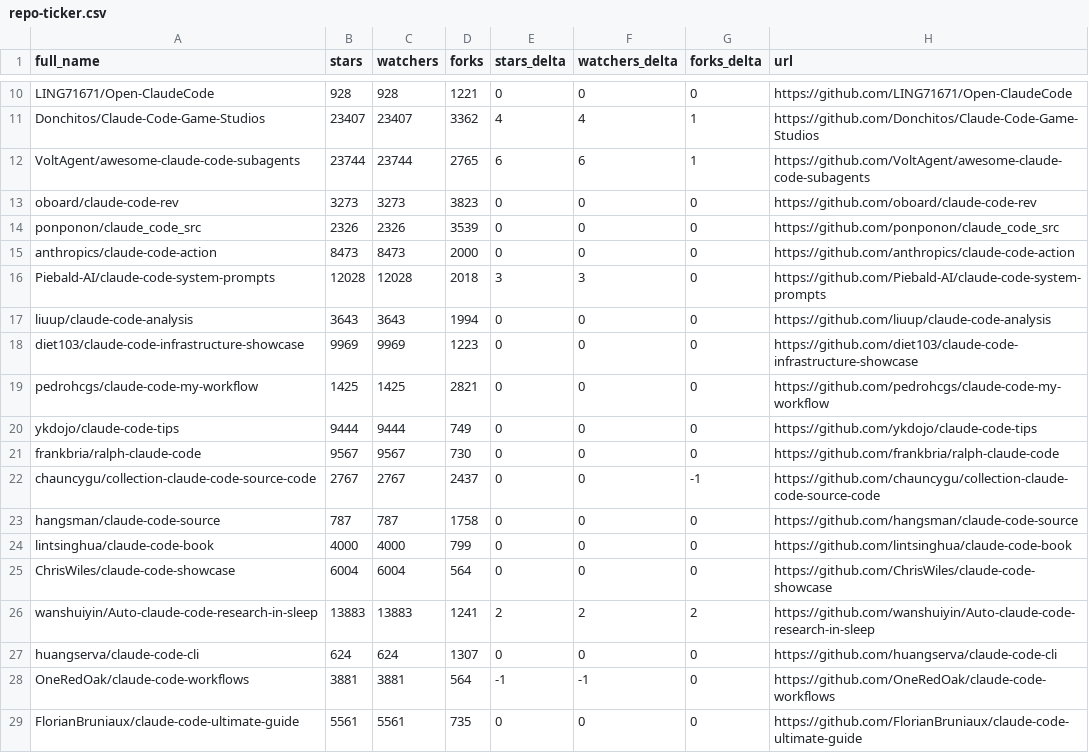
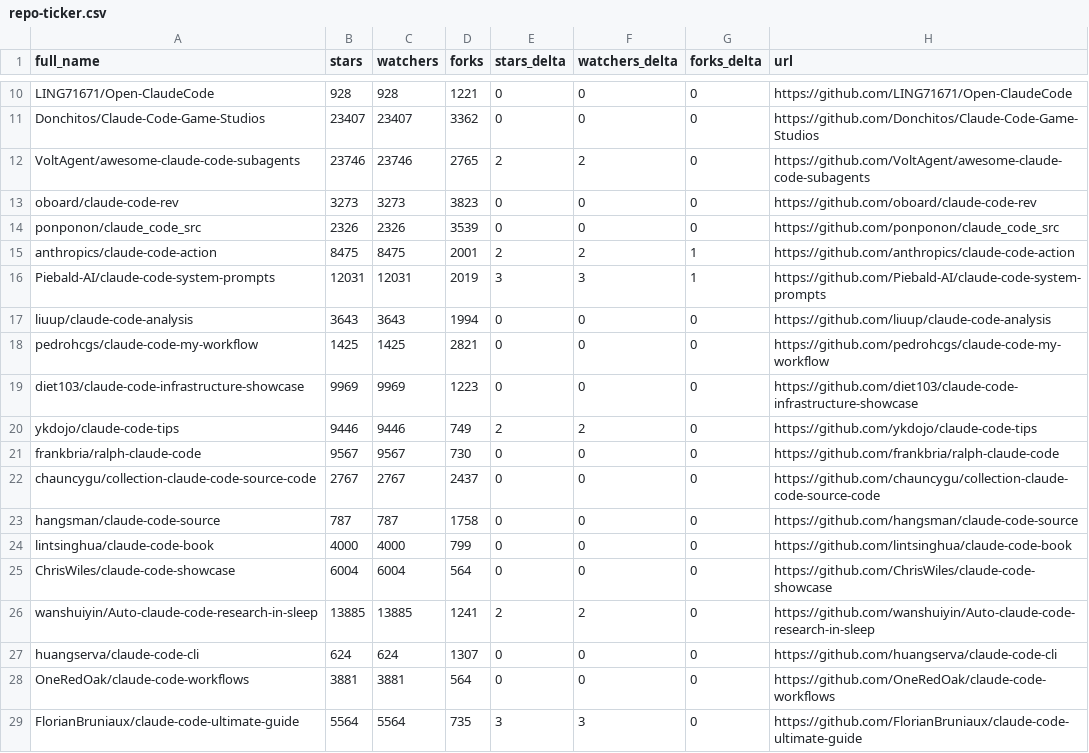
Before and after one commit to daniel-zou/awesome-claude-code, a CSV file: data/repo-ticker.csv, drawn as a sheet; only a part is shown, gaps mark what is left out; the diff covers the shown part only; the diff names each change by its address in the sheet, - before the commit and + after, or states it on an @@ line.

```diff
--- a/data/repo-ticker.csv
+++ b/data/repo-ticker.csv
-E11 (stars_delta): 4
+E11 (stars_delta): 0
-F11 (watchers_delta): 4
+F11 (watchers_delta): 0
-G11:G12 (forks_delta): 1
+G11:G12 (forks_delta): 0
-B12 (stars): 23744
+B12 (stars): 23746
-C12 (watchers): 23744
+C12 (watchers): 23746
-E12 (stars_delta): 6
+E12 (stars_delta): 2
-F12 (watchers_delta): 6
+F12 (watchers_delta): 2
-B15 (stars): 8473
+B15 (stars): 8475
-C15 (watchers): 8473
+C15 (watchers): 8475
-D15 (forks): 2000
+D15 (forks): 2001
-E15 (stars_delta): 0
+E15 (stars_delta): 2
-F15 (watchers_delta): 0
+F15 (watchers_delta): 2
-G15:G16 (forks_delta): 0
+G15:G16 (forks_delta): 1
-B16 (stars): 12028
+B16 (stars): 12031
-C16 (watchers): 12028
+C16 (watchers): 12031
-D16 (forks): 2018
+D16 (forks): 2019
@@ row 19 moved to row 18: pedrohcgs/claude-code-my-workflow @@
-B20 (stars): 9444
+B20 (stars): 9446
-C20 (watchers): 9444
+C20 (watchers): 9446
-E20 (stars_delta): 0
+E20 (stars_delta): 2
-F20 (watchers_delta): 0
+F20 (watchers_delta): 2
-G22 (forks_delta): -1
+G22 (forks_delta): 0
-B26 (stars): 13883
+B26 (stars): 13885
-C26 (watchers): 13883
+C26 (watchers): 13885
-G26 (forks_delta): 2
+G26 (forks_delta): 0
-E28 (stars_delta): -1
+E28 (stars_delta): 0
-F28 (watchers_delta): -1
+F28 (watchers_delta): 0
-B29 (stars): 5561
+B29 (stars): 5564
-C29 (watchers): 5561
+C29 (watchers): 5564
-E29 (stars_delta): 0
+E29 (stars_delta): 3
-F29 (watchers_delta): 0
+F29 (watchers_delta): 3
```
Also changed, not shown: 4 added rows, 4 removed rows, 1 moved row and 98 edited cells elsewhere in this file, 4 other files.
